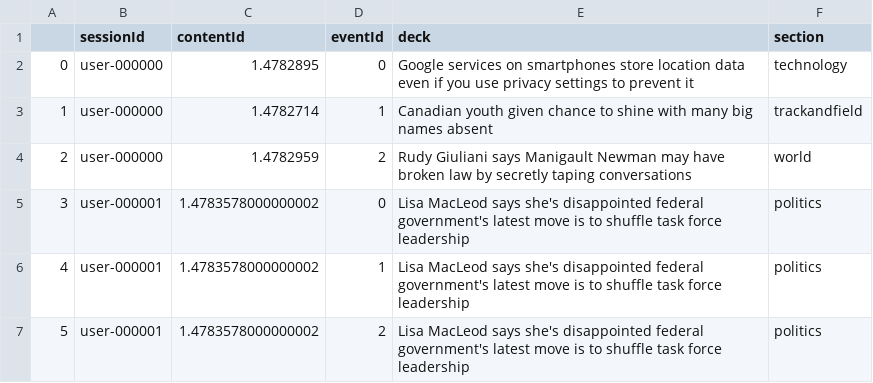
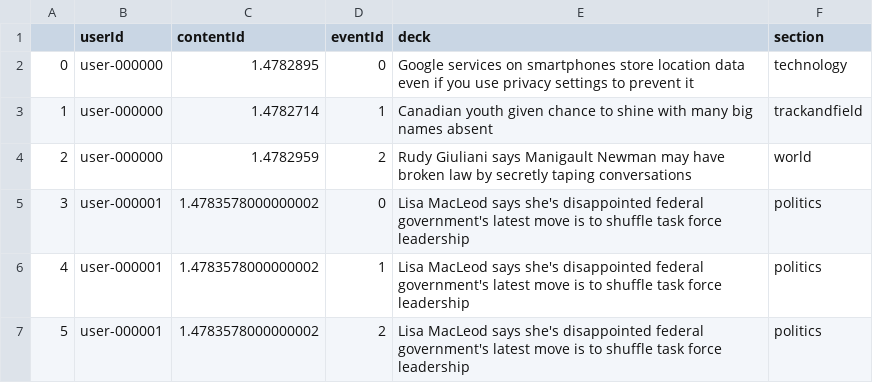
Before and after one commit to CBCRCHackathon2018/Recommendation-engine, a CSV file: hackathon/train_w_content.csv, drawn as a sheet; only a part is shown.

Commit message:
Clean up user content data into a json

```diff
--- a/hackathon/train_w_content.csv
+++ b/hackathon/train_w_content.csv
@@ -1,2 +1,2 @@
-,sessionId,contentId,eventId,deck,section
+,userId,contentId,eventId,deck,section
 0,user-000000,1.4782895,0,Google services on smartphones store location data even if you use privacy settings to prevent it,technology
```
Also changed, not shown: 2 other files.
